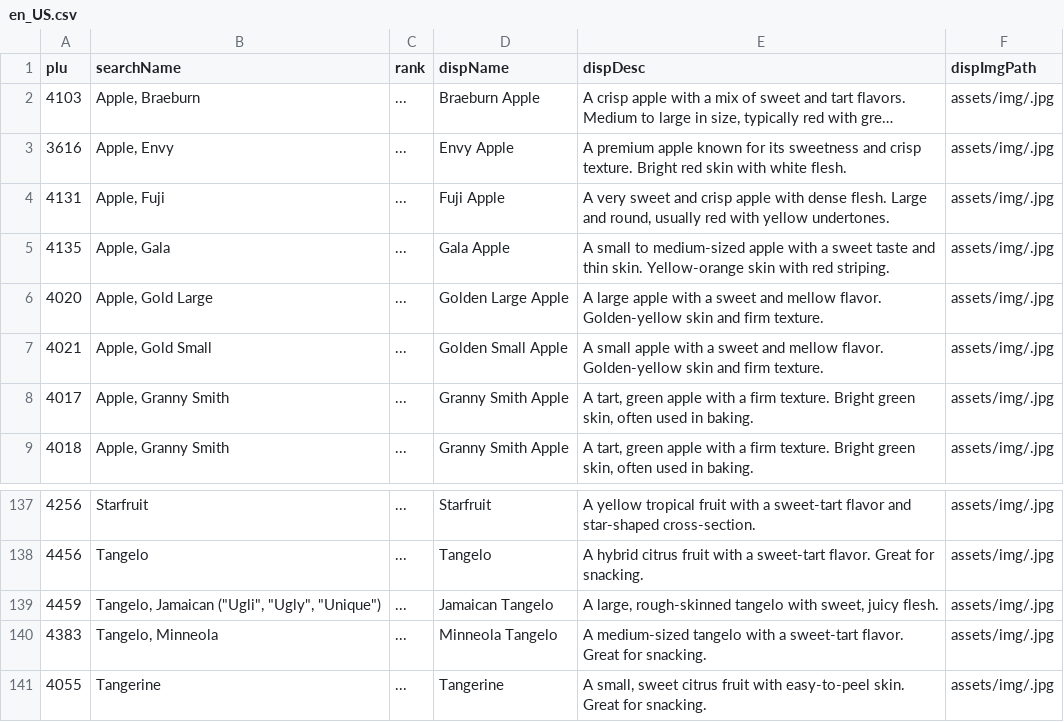
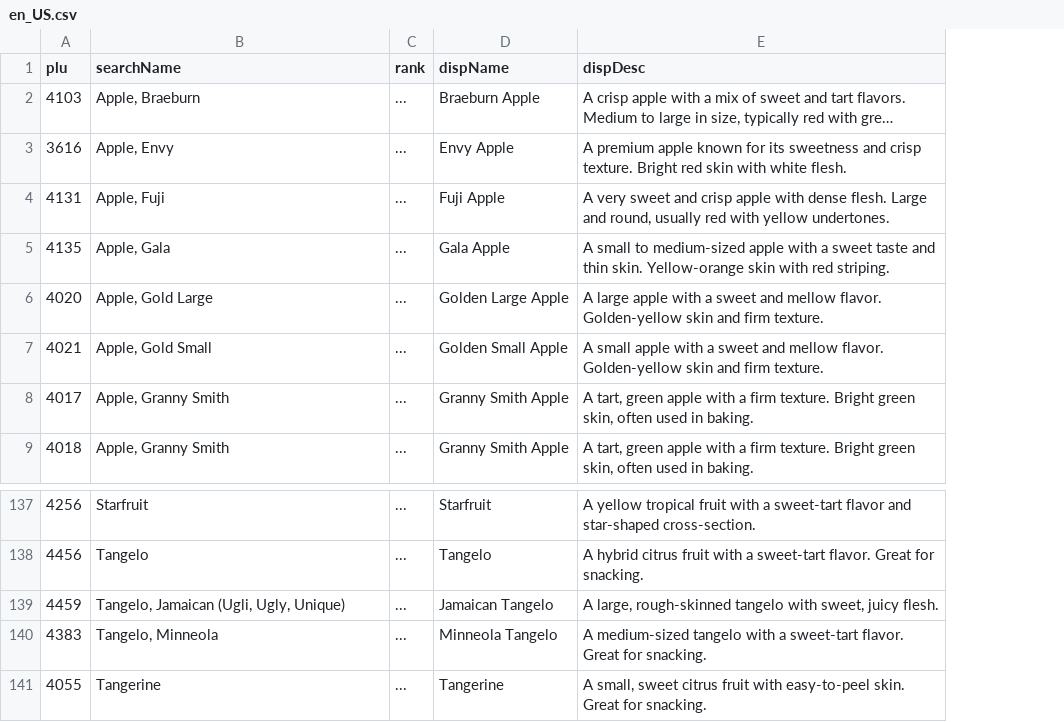
Before and after one commit to project-mira/plup, a CSV file: assets/data/en_US.csv, drawn as a sheet; only a part is shown, gaps mark what is left out; long unchanged cells end in …; the diff names each change by its address in the sheet, - before the commit and + after, or states it on an @@ line.

```diff
--- a/assets/data/en_US.csv
+++ b/assets/data/en_US.csv
-column F (dispImgPath), rows 2-9: all assets/img/.jpg; rows 137-141: all assets/img/.jpg
-B139 (searchName): Tangelo, Jamaican ("Ugli", "Ugly", "Unique")
+B139 (searchName): Tangelo, Jamaican (Ugli, Ugly, Unique)
```
Also changed, not shown: 29 other files.
